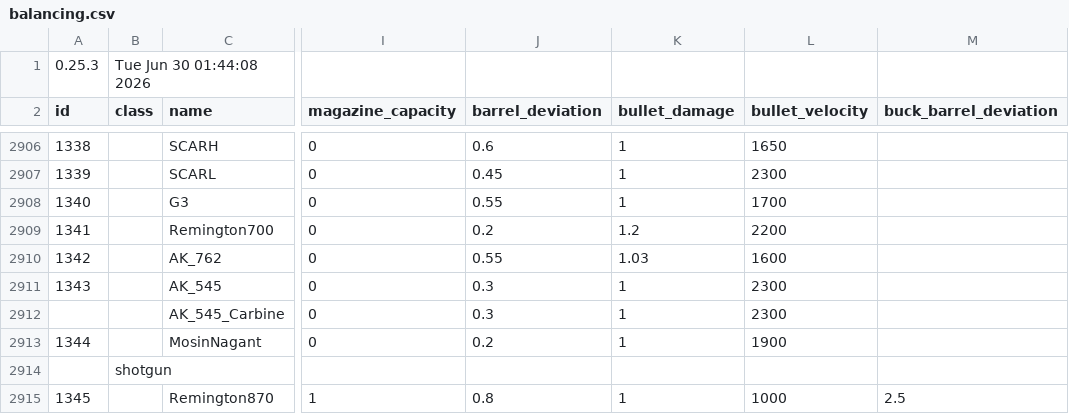
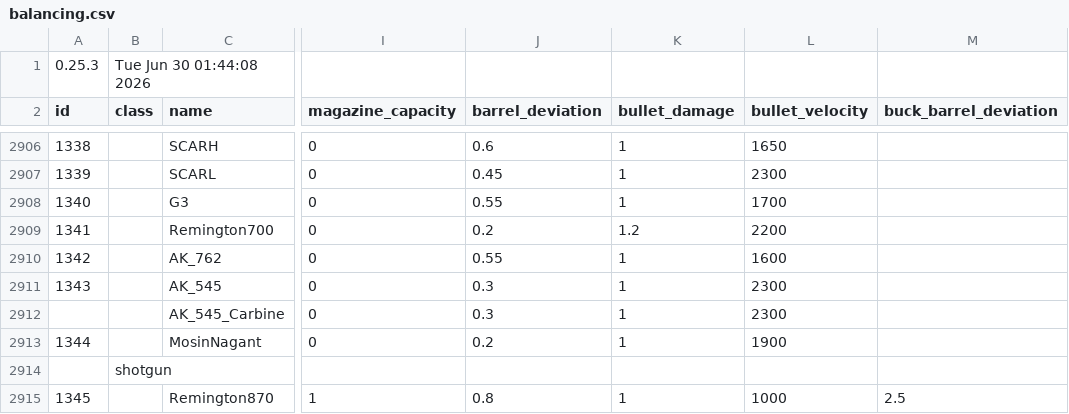
Before and after one commit to recoil-group/deadline-balancing, a CSV file: balancing.csv, drawn as a sheet; only a part is shown, gaps mark what is left out; the diff names each change by its address in the sheet, - before the commit and + after, or states it on an @@ line.

```diff
--- a/balancing.csv
+++ b/balancing.csv
-K2910 (bullet_damage): 1.03
+K2910 (bullet_damage): 1
```
Also changed, not shown: calibers.csv.
